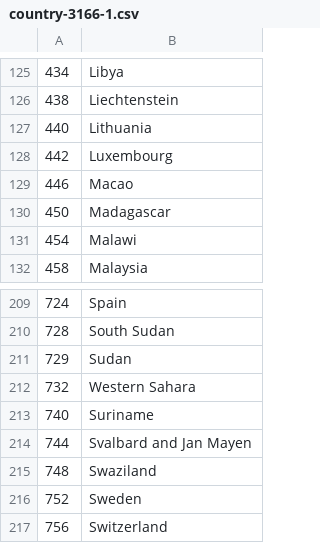
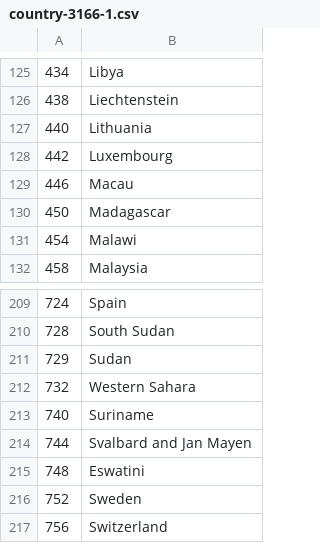
Before and after one commit to jcolag/ProceduralStories, a CSV file: people/country-3166-1.csv, drawn as a sheet; only a part is shown, gaps mark what is left out.

Commit message:
Fix country names to match current spellings

```diff
--- a/people/country-3166-1.csv
+++ b/people/country-3166-1.csv
@@ -128,3 +128,3 @@
 442,Luxembourg
-446,Macao
+446,Macau
 450,Madagascar
@@ -214,3 +214,3 @@
 744,Svalbard and Jan Mayen
-748,Swaziland
+748,Eswatini
 752,Sweden
```
